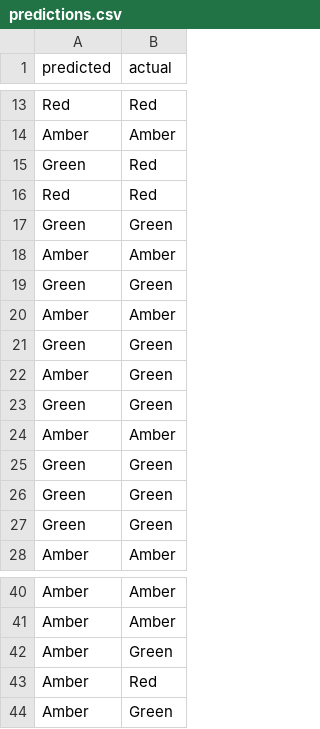
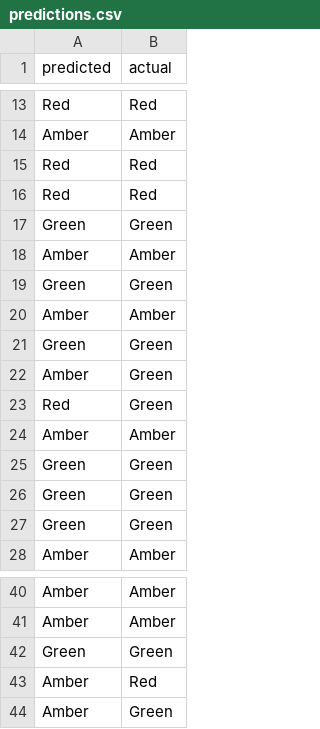
Before and after one commit to goutham989120/dsfmlproject, a CSV file: artifacts/predictions.csv, drawn as a sheet; only a part is shown, gaps mark what is left out.

```diff
--- a/artifacts/predictions.csv
+++ b/artifacts/predictions.csv
@@ -14,3 +14,3 @@ Red,Red
 Amber,Amber
-Green,Red
+Red,Red
 Red,Red
@@ -22,3 +22,3 @@ Green,Green
 Amber,Green
-Green,Green
+Red,Green
 Amber,Amber
@@ -41,3 +41,3 @@ Amber,Amber
 Amber,Amber
-Amber,Green
+Green,Green
 Amber,Red
```
Also changed, not shown: artifacts/predictions_with_reasons.csv, catboost_info/time_left.tsv, 23 other files.
